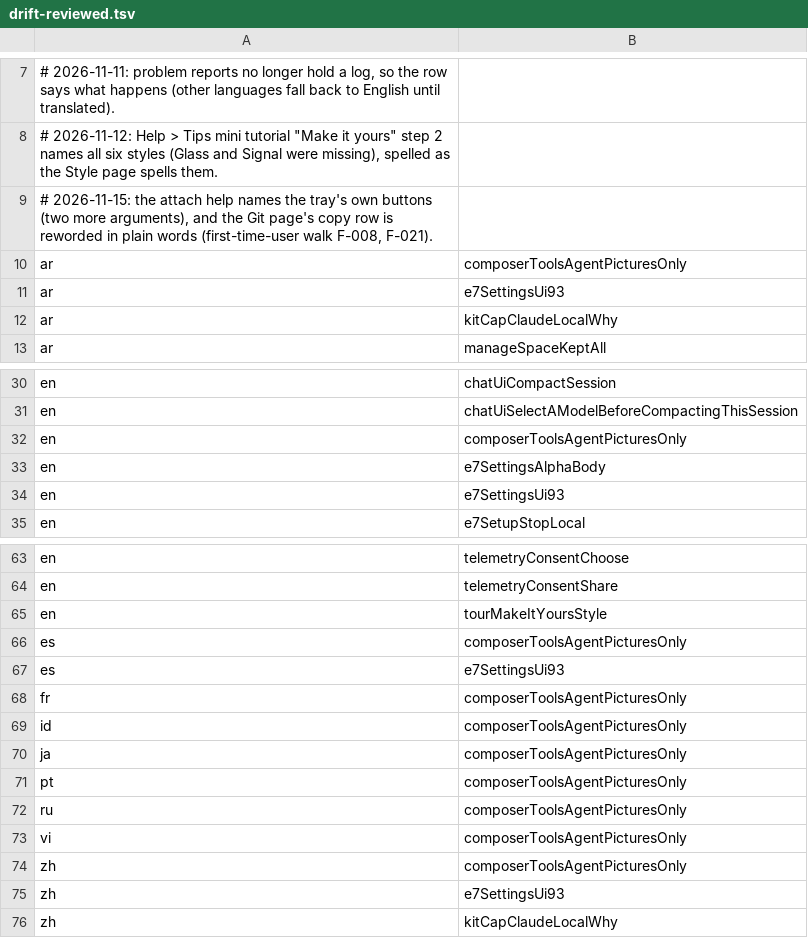
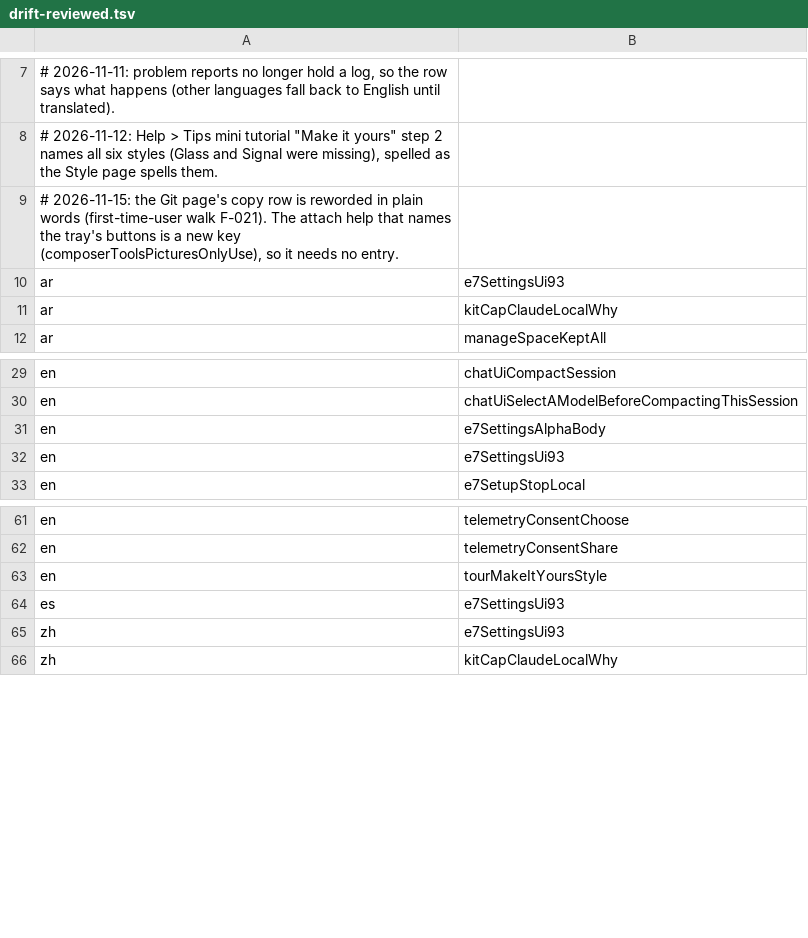
Before and after one commit to Eslamasabry/opencode-mobile-next, a TSV file: native/tools/strings/drift-reviewed.tsv, drawn as a sheet; only a part is shown, gaps mark what is left out.

```diff
--- a/native/tools/strings/drift-reviewed.tsv
+++ b/native/tools/strings/drift-reviewed.tsv
@@ -8,4 +8,3 @@
 # 2026-11-12: Help > Tips mini tutorial "Make it yours" step 2 names all six styles (Glass and Signal were missing), spelled as the Style page spells them.
-# 2026-11-15: the attach help names the tray's own buttons (two more arguments), and the Git page's copy row is reworded in plain words (first-time-user walk F-008, F-021).
-ar	composerToolsAgentPicturesOnly
+# 2026-11-15: the Git page's copy row is reworded in plain words (first-time-user walk F-021). The attach help that names the tray's buttons is a new key (composerToolsPicturesOnlyUse), so it needs no entry.
 ar	e7SettingsUi93
@@ -31,3 +30,2 @@ en	chatUiCompactSession
 en	chatUiSelectAModelBeforeCompactingThisSession
-en	composerToolsAgentPicturesOnly
 en	e7SettingsAlphaBody
@@ -65,11 +63,3 @@ en	telemetryConsentShare
 en	tourMakeItYoursStyle
-es	composerToolsAgentPicturesOnly
 es	e7SettingsUi93
-fr	composerToolsAgentPicturesOnly
-id	composerToolsAgentPicturesOnly
-ja	composerToolsAgentPicturesOnly
-pt	composerToolsAgentPicturesOnly
-ru	composerToolsAgentPicturesOnly
-vi	composerToolsAgentPicturesOnly
-zh	composerToolsAgentPicturesOnly
 zh	e7SettingsUi93
```
Also changed, not shown: native/tools/strings/translation-state/ar.tsv, native/tools/strings/translation-state/es.tsv, 19 other files.
